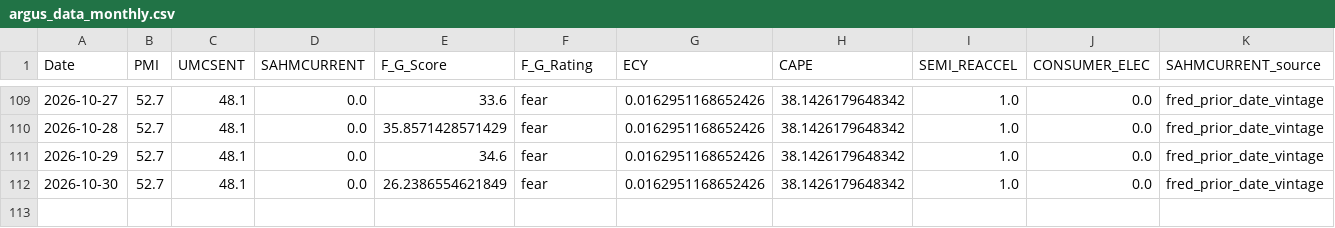
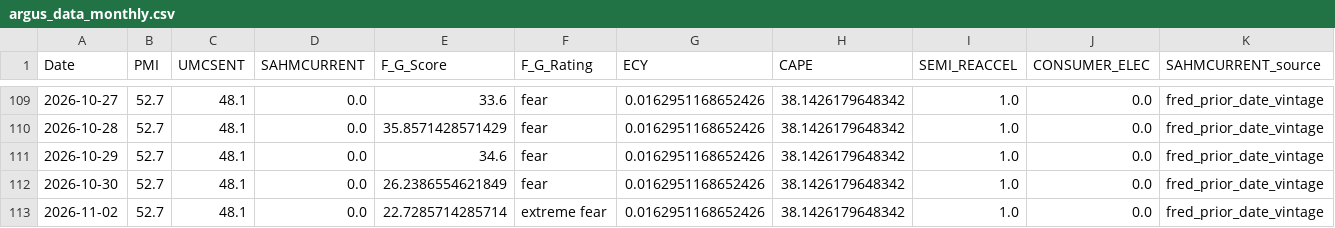
Before and after one commit to daifulee/argus-public-data, a CSV file: argus_data_monthly.csv, drawn as a sheet; only a part is shown, gaps mark what is left out; rows hold the shown columns only; the diff names each change by its address in the sheet, - before the commit and + after, or states it on an @@ line.

```diff
--- a/argus_data_monthly.csv
+++ b/argus_data_monthly.csv
+row 113: 2026-11-02 | 52.7 | 48.1 | 0.0 | 22.7285714285714 | extreme fear | 0.0162951168652426 | 38.1426179648342 | 1.0 | 0.0 | fred_prior_date_vintage
```
Also changed, not shown: argus_data_daily.csv, argus_data_weekly.csv, 5 other files.
